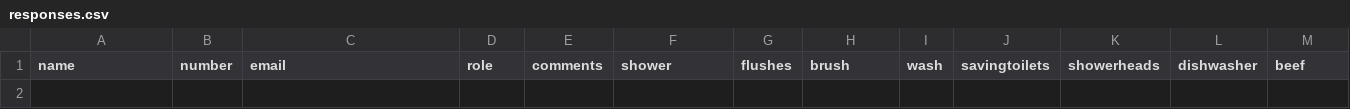
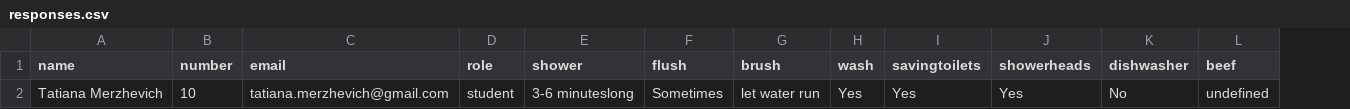
Before and after one commit to tatiana-merz/ecological_footprint_survey, a CSV file: Data/responses.csv, drawn as a sheet; only a part is shown; removed rows and columns are numbered as before the commit, all else as after; rows hold the shown columns only; the diff names each change by its address in the sheet, - before the commit and + after, or states it on an @@ line.

Commit message:
fixing case, dots, response csv

```diff
--- a/Data/responses.csv
+++ b/Data/responses.csv
-column E (comments), empty
-column G (flushes), empty
+column F (flush), empty
+row 2: Tatiana Merzhevich | 10 | tatiana.merzhevich@gmail.com | student | 3-6 minuteslong | Sometimes | let water run | Yes | Yes | Yes | No | undefined
```
Also changed, not shown: 3 other files.
